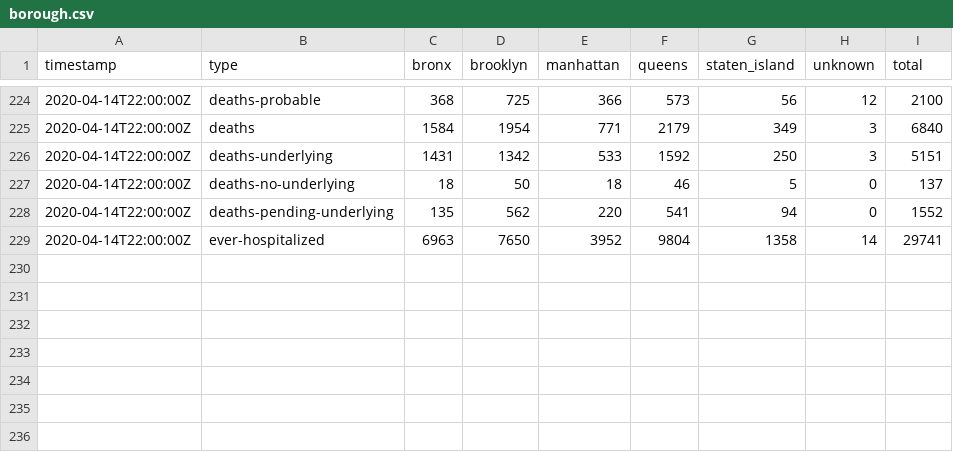
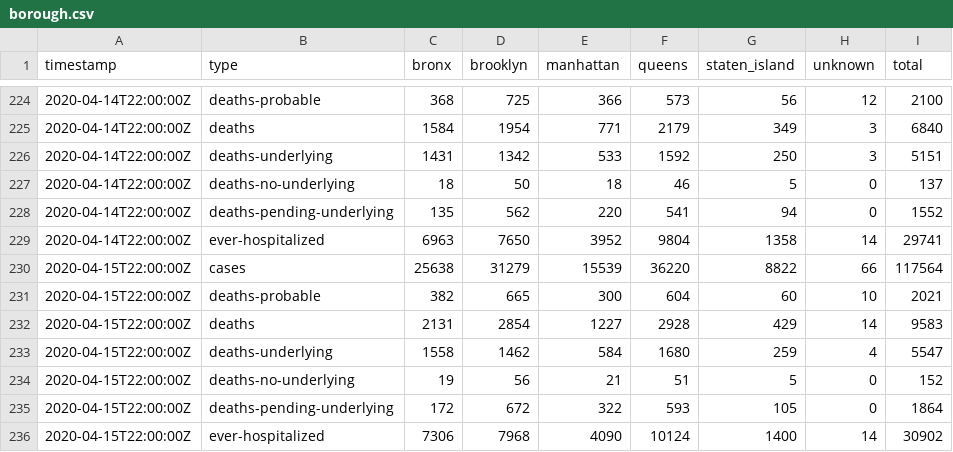
Before and after one commit to thecityny/covid-19-nyc-data, a CSV file: borough.csv, drawn as a sheet; only a part is shown, gaps mark what is left out; the diff names each change by its address in the sheet, - before the commit and + after, or states it on an @@ line.

Commit message:
NYC 4/15 06:00 p.m. data

```diff
--- a/borough.csv
+++ b/borough.csv
+row 230: 2020-04-15T22:00:00Z | cases | 25638 | 31279 | 15539 | 36220 | 8822 | 66 | 117564
+row 231: 2020-04-15T22:00:00Z | deaths-probable | 382 | 665 | 300 | 604 | 60 | 10 | 2021
+row 232: 2020-04-15T22:00:00Z | deaths | 2131 | 2854 | 1227 | 2928 | 429 | 14 | 9583
+row 233: 2020-04-15T22:00:00Z | deaths-underlying | 1558 | 1462 | 584 | 1680 | 259 | 4 | 5547
+row 234: 2020-04-15T22:00:00Z | deaths-no-underlying | 19 | 56 | 21 | 51 | 5 | 0 | 152
+row 235: 2020-04-15T22:00:00Z | deaths-pending-underlying | 172 | 672 | 322 | 593 | 105 | 0 | 1864
+row 236: 2020-04-15T22:00:00Z | ever-hospitalized | 7306 | 7968 | 4090 | 10124 | 1400 | 14 | 30902
```
Also changed, not shown: age.csv, gender.csv, 3 other files.
